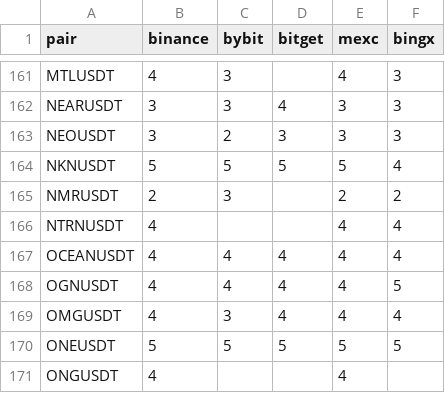
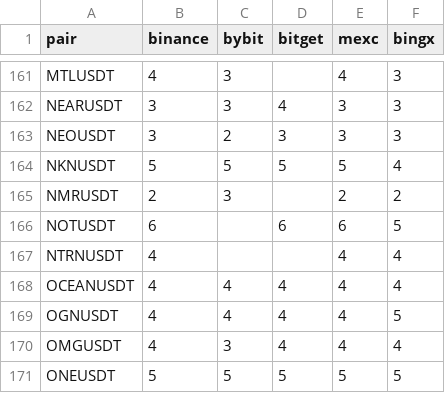
Before and after one commit to thewitcher745/report-generator-v2, a CSV file: precision.csv, drawn as a sheet; only a part is shown, gaps mark what is left out; the shorter side is filled out with more unchanged rows.

Commit message:
FEAT: Added NOTUSDT

```diff
--- a/precision.csv
+++ b/precision.csv
@@ -165,2 +165,3 @@ NKNUSDT,5,5,5,5,4
 NMRUSDT,2,3,,2,2
+NOTUSDT,6,,6,6,5
 NTRNUSDT,4,,,4,4
```
